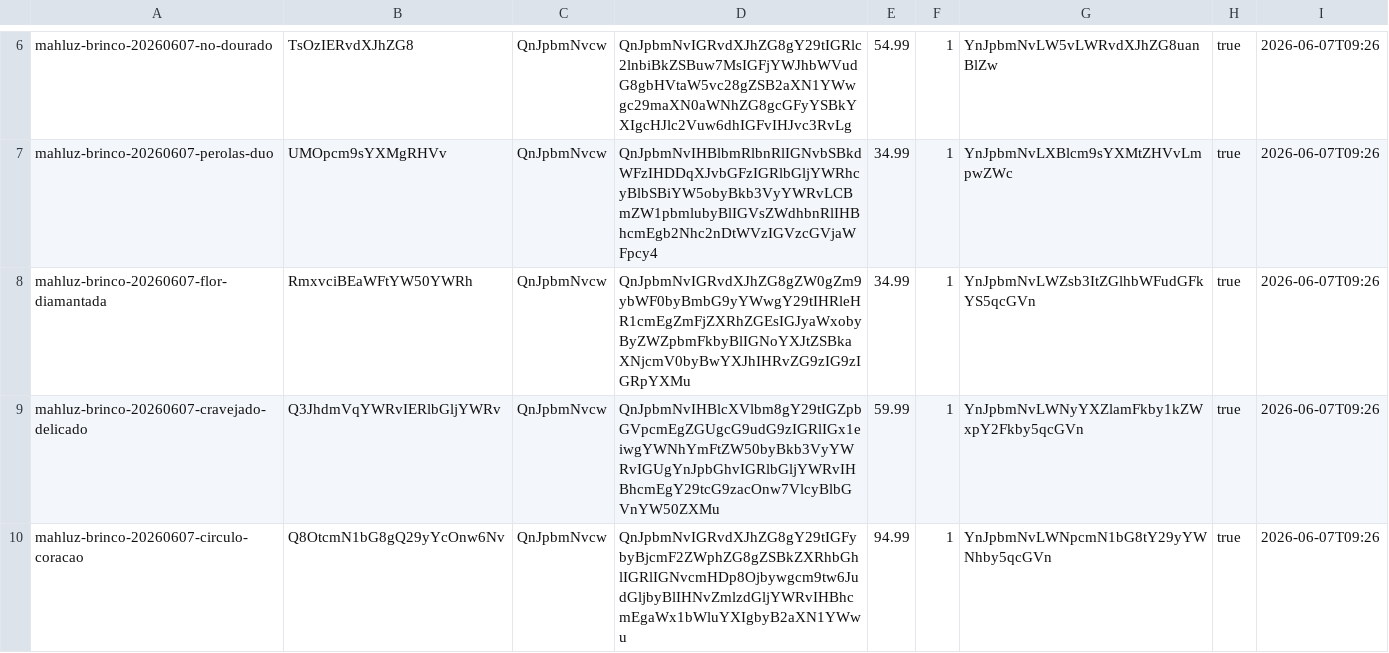
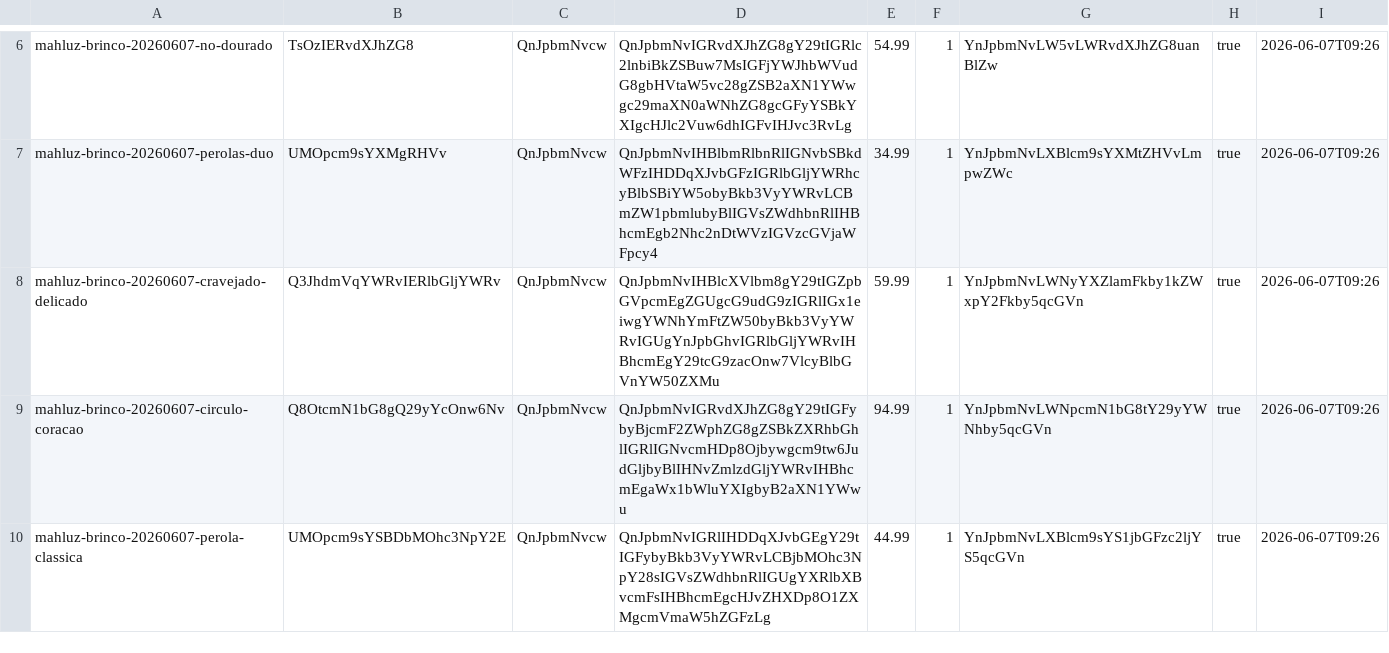
Before and after one commit to EnricoBriamonte/CatalogoMariaGomes, a TSV file: data/produtos.tsv, drawn as a sheet; only a part is shown, gaps mark what is left out; the shorter side is filled out with more unchanged rows; the diff names each change by its address in the sheet, - before the commit and + after, or states it on an @@ line.

Commit message:
Salvar alteracoes de produtos

```diff
--- a/data/produtos.tsv
+++ b/data/produtos.tsv
-row 8: mahluz-brinco-20260607-flor-diamantada | RmxvciBEaWFtYW50YWRh | QnJpbmNvcw | QnJpbmNvIGRvdXJhZG8gZW0gZm9ybWF0byBmbG9yYWwgY29tIHRleHR1cmEgZmFjZXRhZGEsIGJyaWxobyByZWZpbmFkbyBlIGNoYXJtZSBkaXNjcmV0byBwYXJhIHRvZG9zIG9zIGRpYXMu | 34.99 | 1 | YnJpbmNvLWZsb3ItZGlhbWFudGFkYS5qcGVn | true | 2026-06-07T09:26
```
